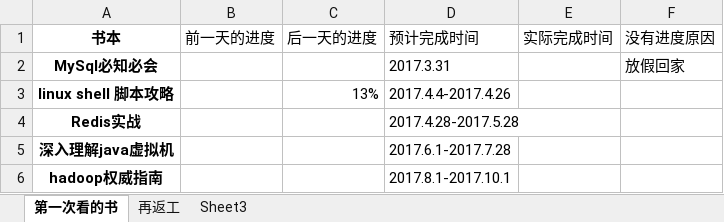
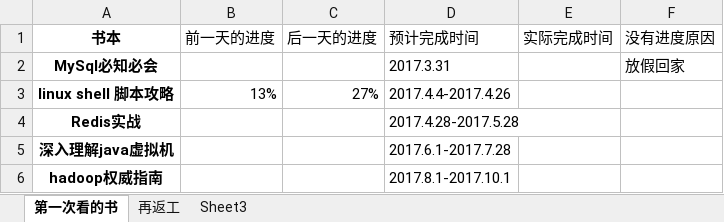
Before and after one commit to jianglong161/-, an Excel workbook: 书单.xlsx, sheet 第一次看的书, drawn as a sheet; values as stored, in another font and other column widths than the file's, no borders; table styles not drawn; the diff names each change by its address in the sheet, - before the commit and + after, or states it on an @@ line.

Commit message:
shell 第二章

```diff
--- a/书单.xlsx (sheet 第一次看的书)
+++ b/书单.xlsx (sheet 第一次看的书)
-B3 (前一天的进度): (empty)
+B3 (前一天的进度): 13%
-C3 (后一天的进度): 13%
+C3 (后一天的进度): 27%
```
